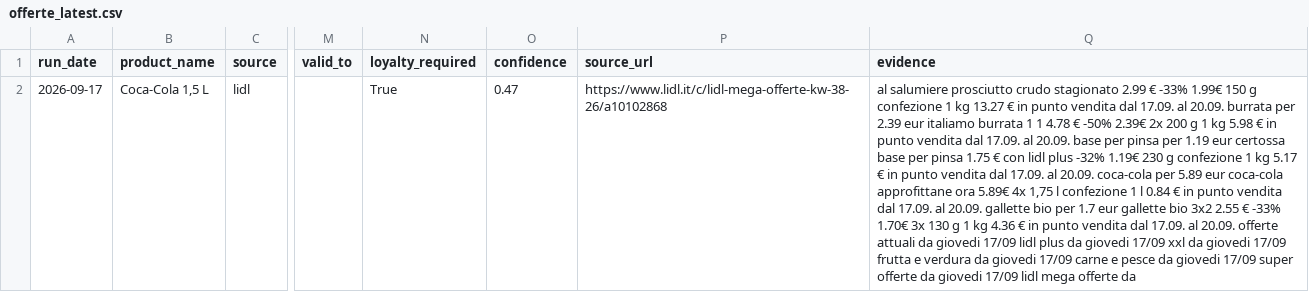
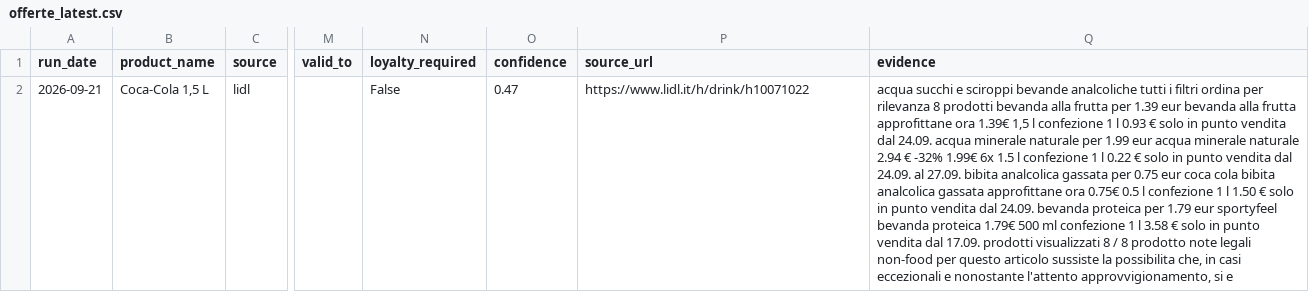
Before and after one commit to mcerolini02-lang/spesa-offerte, a CSV file: reports/offerte_latest.csv, drawn as a sheet; only a part is shown, gaps mark what is left out; the diff names each change by its address in the sheet, - before the commit and + after, or states it on an @@ line.

```diff
--- a/reports/offerte_latest.csv
+++ b/reports/offerte_latest.csv
-A2 (run_date): 2026-09-17
+A2 (run_date): 2026-09-21
-N2 (loyalty_required): True
+N2 (loyalty_required): False
-P2 (source_url): https://www.lidl.it/c/lidl-mega-offerte-kw-38-26/a10102868
+P2 (source_url): https://www.lidl.it/h/drink/h10071022
-Q2 (evidence): al salumiere prosciutto crudo stagionato 2.99 € -33% 1.99€ 150 g confezione 1 kg 13.27 € in punto vendita dal 17.09. al 20.09. burrata per 2.39 eur italiamo burrata 1 1 4.78 € -50% 2.39€ 2x 200 g 1 kg 5.98 € in punto vendita dal 17.09. al 20.09. base per pinsa per 1.19 eur certossa base per pinsa 1.75 € con lidl plus -32% 1.19€ 230 g confezione 1 kg 5.17 € in punto vendita dal 17.09. al 20.09. coca-cola per 5.89 eur coca-cola approfittane ora 5.89€ 4x 1,75 l confezione 1 l 0.84 € in punto vendita dal 17.09. al 20.09. gallette bio per 1.7 eur gallette bio 3x2 2.55 € -33% 1.70€ 3x 130 g 1 kg 4.36 € in punto vendita dal 17.09. al 20.09. offerte attuali da giovedi 17/09 lidl plus da giovedi 17/09 xxl da giovedi 17/09 frutta e verdura da giovedi 17/09 carne e pesce da giovedi 17/09 super offerte da giovedi 17/09 lidl mega offerte da
+Q2 (evidence): acqua succhi e sciroppi bevande analcoliche tutti i filtri ordina per rilevanza 8 prodotti bevanda alla frutta per 1.39 eur bevanda alla frutta approfittane ora 1.39€ 1,5 l confezione 1 l 0.93 € solo in punto vendita dal 24.09. acqua minerale naturale per 1.99 eur acqua minerale naturale 2.94 € -32% 1.99€ 6x 1.5 l confezione 1 l 0.22 € solo in punto vendita dal 24.09. al 27.09. bibita analcolica gassata per 0.75 eur coca cola bibita analcolica gassata approfittane ora 0.75€ 0.5 l confezione 1 l 1.50 € solo in punto vendita dal 24.09. bevanda proteica per 1.79 eur sportyfeel bevanda proteica 1.79€ 500 ml confezione 1 l 3.58 € solo in punto vendita dal 17.09. prodotti visualizzati 8 / 8 prodotto note legali non-food per questo articolo sussiste la possibilita che, in casi eccezionali e nonostante l'attento approvvigionamento, si e
```
Also changed, not shown: data/history.csv, 3 other files.
